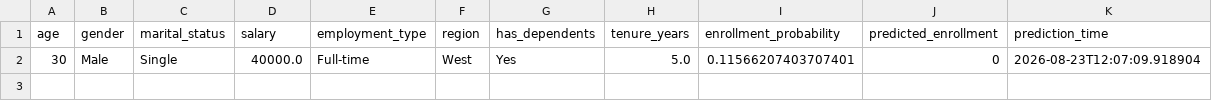
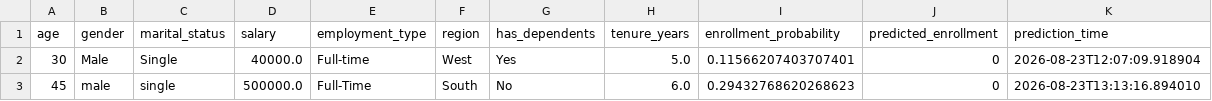
Before and after one commit to Debosmit-Neogi/Uniblox-assignment, a CSV file: Debosmit reports/predictions.csv, drawn as a sheet; the diff names each change by its address in the sheet, - before the commit and + after, or states it on an @@ line.

```diff
--- a/Debosmit reports/predictions.csv
+++ b/Debosmit reports/predictions.csv
+row 3: 45 | male | single | 500000.0 | Full-Time | South | No | 6.0 | 0.29432768620268623 | 0 | 2026-08-23T13:13:16.894010
```
Also changed, not shown: 2 other files.
